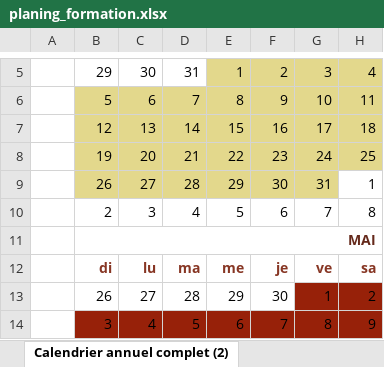
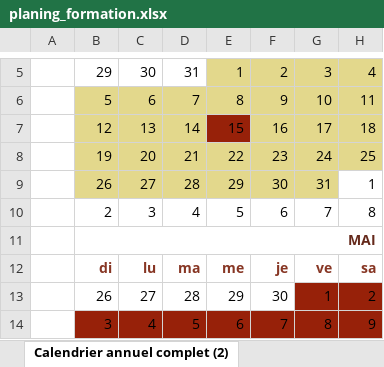
Before and after one commit to Y-parede-dev/OC-projet-1, an Excel workbook: planing_formation.xlsx, sheet Calendrier annuel complet (2), drawn as a sheet; only a part is shown, gaps mark what is left out; values as stored, in another font and other column widths than the file's, no borders; conditional formats not drawn; the diff names each change by its address in the sheet, - before the commit and + after, or states it on an @@ line.

```diff
--- a/planing_formation.xlsx (sheet Calendrier annuel complet (2))
+++ b/planing_formation.xlsx (sheet Calendrier annuel complet (2))
-E7 fill: #E3D88C
+E7 fill: #972109
```
Also changed, not shown: sheet Calendrier annuel complet.
